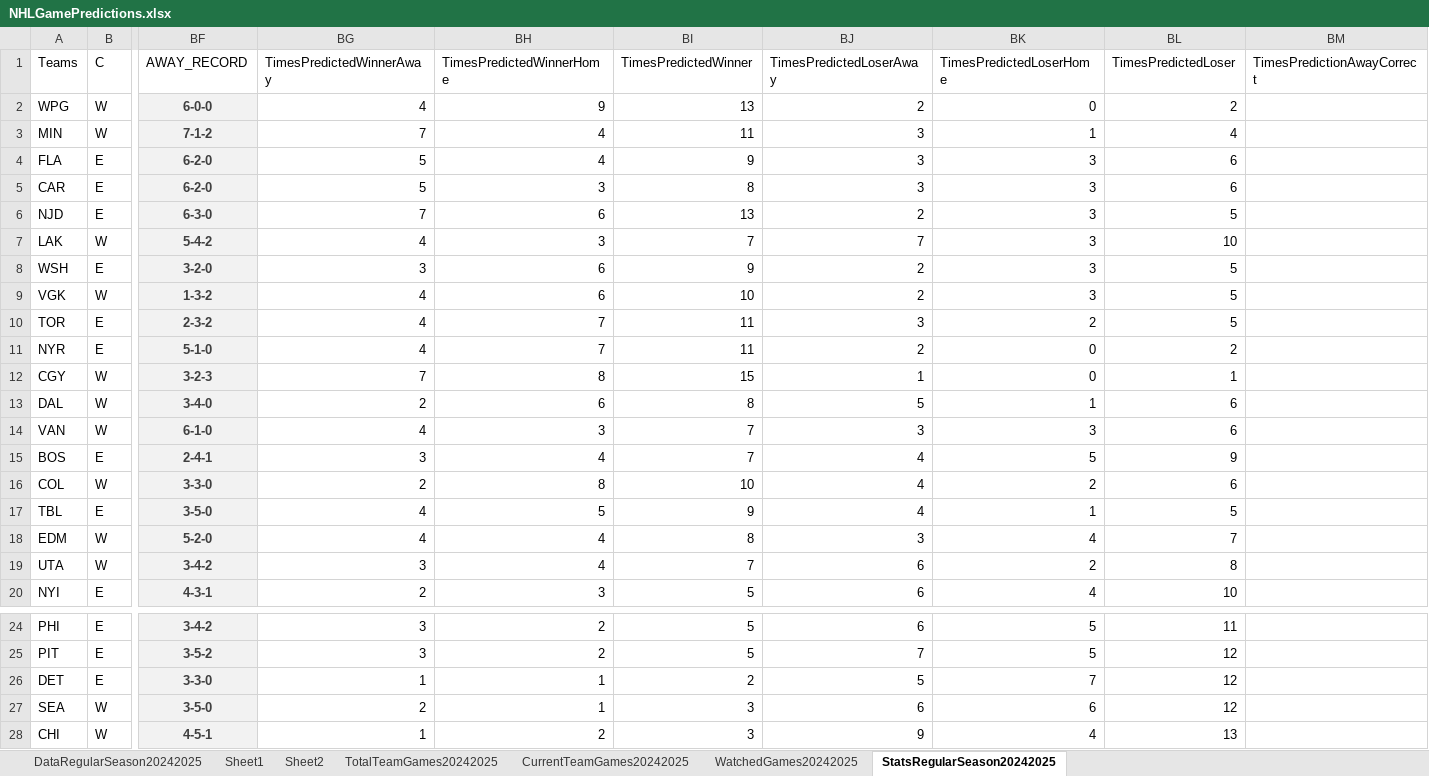
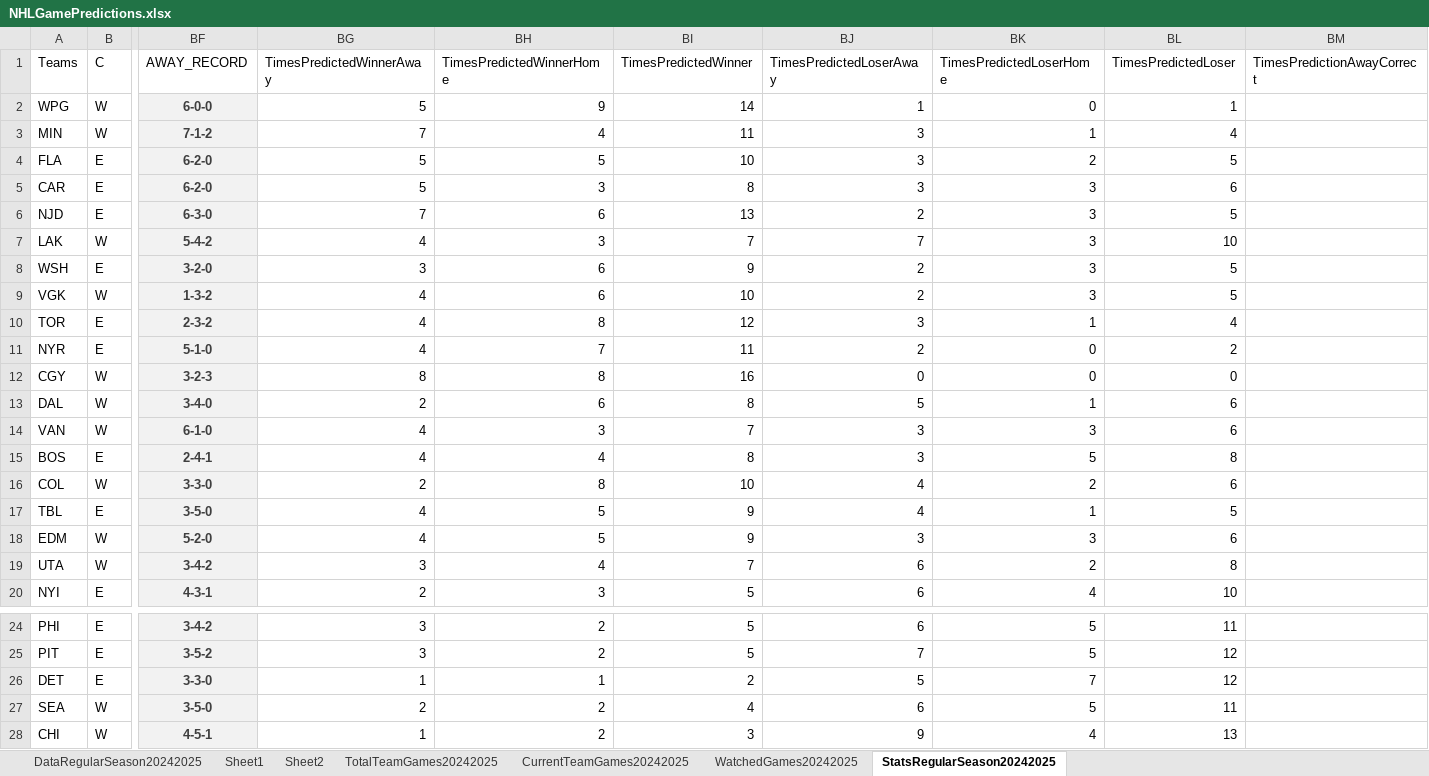
Before and after one commit to abriggs914/Coding_Practice, an Excel workbook: Python/Jerseys/NHLGamePredictions.xlsx, sheet StatsRegularSeason20242025, drawn as a sheet; only a part is shown, gaps mark what is left out; values as stored, in another font and other column widths than the file's, no borders; conditional formats and table styles not drawn; the diff names each change by its address in the sheet, - before the commit and + after, or states it on an @@ line.

Commit message:
2024-11-12 GamePredictions

```diff
--- a/Python/Jerseys/NHLGamePredictions.xlsx (sheet StatsRegularSeason20242025)
+++ b/Python/Jerseys/NHLGamePredictions.xlsx (sheet StatsRegularSeason20242025)
-BG2 (TimesPredictedWinnerAway): 4
+BG2 (TimesPredictedWinnerAway): 5
-BI2 (TimesPredictedWinner): 13
+BI2 (TimesPredictedWinner): 14
-BJ2 (TimesPredictedLoserAway): 2
+BJ2 (TimesPredictedLoserAway): 1
-BL2 (TimesPredictedLoser): 2
+BL2 (TimesPredictedLoser): 1
-BH4 (TimesPredictedWinnerHome): 4
+BH4 (TimesPredictedWinnerHome): 5
-BI4 (TimesPredictedWinner): 9
+BI4 (TimesPredictedWinner): 10
-BK4 (TimesPredictedLoserHome): 3
+BK4 (TimesPredictedLoserHome): 2
-BL4 (TimesPredictedLoser): 6
+BL4 (TimesPredictedLoser): 5
-BH10 (TimesPredictedWinnerHome): 7
+BH10 (TimesPredictedWinnerHome): 8
-BI10 (TimesPredictedWinner): 11
+BI10 (TimesPredictedWinner): 12
-BK10 (TimesPredictedLoserHome): 2
+BK10 (TimesPredictedLoserHome): 1
-BL10 (TimesPredictedLoser): 5
+BL10 (TimesPredictedLoser): 4
-BG12 (TimesPredictedWinnerAway): 7
+BG12 (TimesPredictedWinnerAway): 8
-BI12 (TimesPredictedWinner): 15
+BI12 (TimesPredictedWinner): 16
-BJ12 (TimesPredictedLoserAway): 1
+BJ12 (TimesPredictedLoserAway): 0
-BL12 (TimesPredictedLoser): 1
+BL12 (TimesPredictedLoser): 0
-BG15 (TimesPredictedWinnerAway): 3
+BG15 (TimesPredictedWinnerAway): 4
-BI15 (TimesPredictedWinner): 7
+BI15 (TimesPredictedWinner): 8
-BJ15 (TimesPredictedLoserAway): 4
+BJ15 (TimesPredictedLoserAway): 3
-BL15 (TimesPredictedLoser): 9
+BL15 (TimesPredictedLoser): 8
-BH18 (TimesPredictedWinnerHome): 4
+BH18 (TimesPredictedWinnerHome): 5
-BI18 (TimesPredictedWinner): 8
+BI18 (TimesPredictedWinner): 9
-BK18 (TimesPredictedLoserHome): 4
+BK18 (TimesPredictedLoserHome): 3
-BL18 (TimesPredictedLoser): 7
+BL18 (TimesPredictedLoser): 6
-BH27 (TimesPredictedWinnerHome): 1
+BH27 (TimesPredictedWinnerHome): 2
-BI27 (TimesPredictedWinner): 3
+BI27 (TimesPredictedWinner): 4
-BK27 (TimesPredictedLoserHome): 6
+BK27 (TimesPredictedLoserHome): 5
-BL27 (TimesPredictedLoser): 12
+BL27 (TimesPredictedLoser): 11
```
Also changed, not shown: sheet DataRegularSeason20242025, formulas that keep their value, 5 other files.
